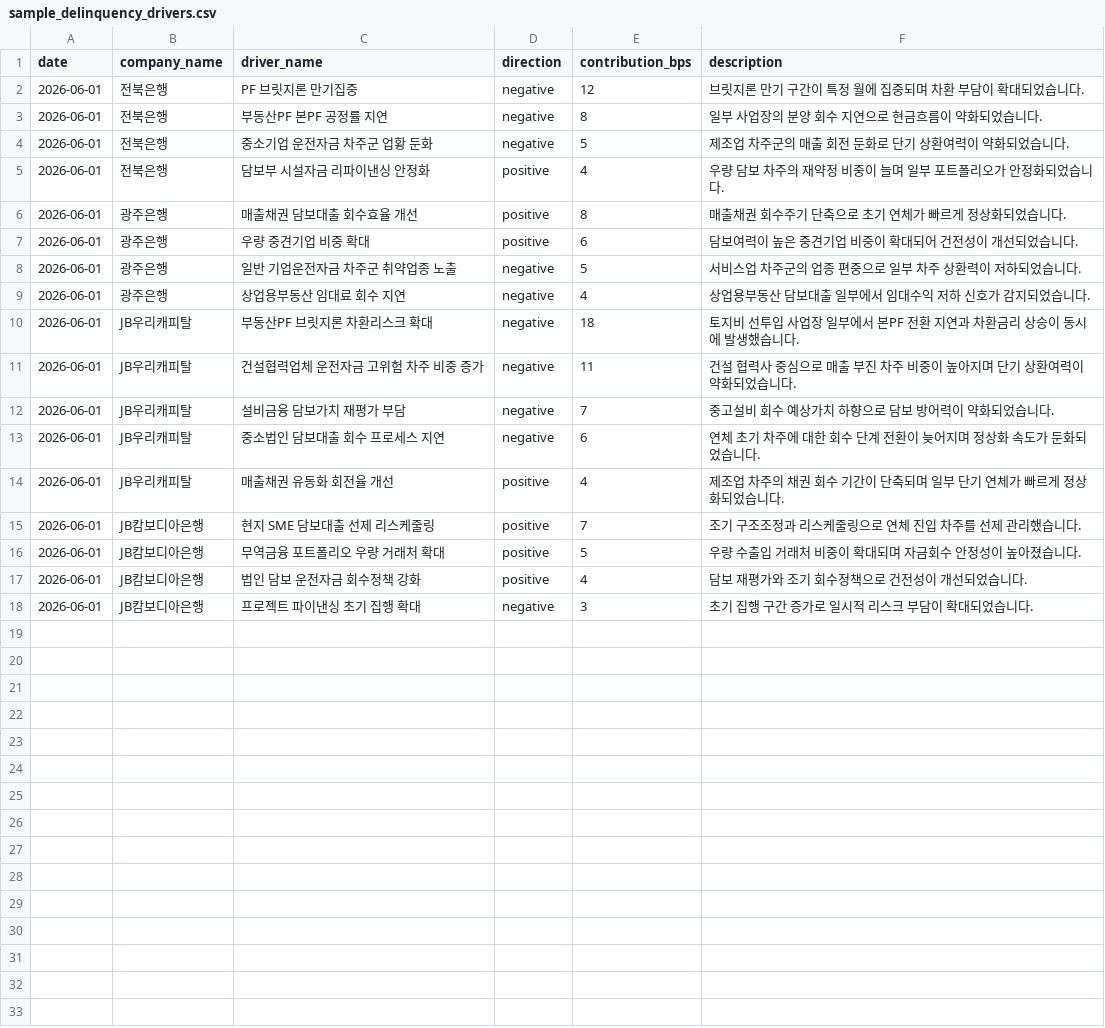
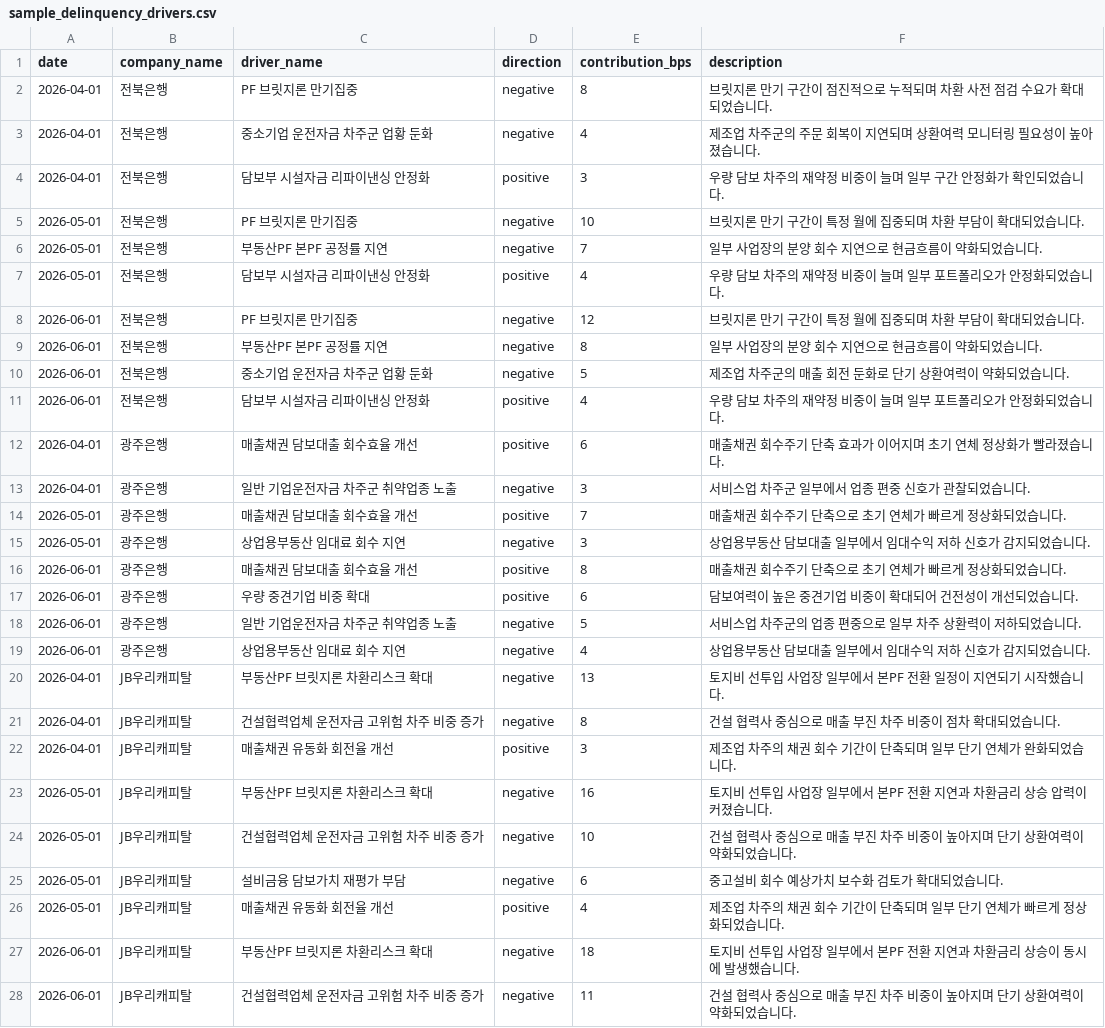
Before and after one commit to yeonsong2/jb_ai2, a CSV file: data/sample_delinquency_drivers.csv, drawn as a sheet; only a part is shown; the shorter side is filled out with more unchanged rows; the diff covers the shown part only; the diff names each change by its address in the sheet, - before the commit and + after, or states it on an @@ line.

Commit message:
Expand demo datasets and document data scaling plan

```diff
--- a/data/sample_delinquency_drivers.csv
+++ b/data/sample_delinquency_drivers.csv
+row 2: 2026-04-01 | 전북은행 | PF 브릿지론 만기집중 | negative | 8 | 브릿지론 만기 구간이 점진적으로 누적되며 차환 사전 점검 수요가 확대되었습니다.
+row 3: 2026-04-01 | 전북은행 | 중소기업 운전자금 차주군 업황 둔화 | negative | 4 | 제조업 차주군의 주문 회복이 지연되며 상환여력 모니터링 필요성이 높아졌습니다.
+row 4: 2026-04-01 | 전북은행 | 담보부 시설자금 리파이낸싱 안정화 | positive | 3 | 우량 담보 차주의 재약정 비중이 늘며 일부 구간 안정화가 확인되었습니다.
+row 5: 2026-05-01 | 전북은행 | PF 브릿지론 만기집중 | negative | 10 | 브릿지론 만기 구간이 특정 월에 집중되며 차환 부담이 확대되었습니다.
+row 6: 2026-05-01 | 전북은행 | 부동산PF 본PF 공정률 지연 | negative | 7 | 일부 사업장의 분양 회수 지연으로 현금흐름이 약화되었습니다.
+row 7: 2026-05-01 | 전북은행 | 담보부 시설자금 리파이낸싱 안정화 | positive | 4 | 우량 담보 차주의 재약정 비중이 늘며 일부 포트폴리오가 안정화되었습니다.
+row 12: 2026-04-01 | 광주은행 | 매출채권 담보대출 회수효율 개선 | positive | 6 | 매출채권 회수주기 단축 효과가 이어지며 초기 연체 정상화가 빨라졌습니다.
+row 13: 2026-04-01 | 광주은행 | 일반 기업운전자금 차주군 취약업종 노출 | negative | 3 | 서비스업 차주군 일부에서 업종 편중 신호가 관찰되었습니다.
+row 14: 2026-05-01 | 광주은행 | 매출채권 담보대출 회수효율 개선 | positive | 7 | 매출채권 회수주기 단축으로 초기 연체가 빠르게 정상화되었습니다.
+row 15: 2026-05-01 | 광주은행 | 상업용부동산 임대료 회수 지연 | negative | 3 | 상업용부동산 담보대출 일부에서 임대수익 저하 신호가 감지되었습니다.
+row 20: 2026-04-01 | JB우리캐피탈 | 부동산PF 브릿지론 차환리스크 확대 | negative | 13 | 토지비 선투입 사업장 일부에서 본PF 전환 일정이 지연되기 시작했습니다.
+row 21: 2026-04-01 | JB우리캐피탈 | 건설협력업체 운전자금 고위험 차주 비중 증가 | negative | 8 | 건설 협력사 중심으로 매출 부진 차주 비중이 점차 확대되었습니다.
+row 22: 2026-04-01 | JB우리캐피탈 | 매출채권 유동화 회전율 개선 | positive | 3 | 제조업 차주의 채권 회수 기간이 단축되며 일부 단기 연체가 완화되었습니다.
+row 23: 2026-05-01 | JB우리캐피탈 | 부동산PF 브릿지론 차환리스크 확대 | negative | 16 | 토지비 선투입 사업장 일부에서 본PF 전환 지연과 차환금리 상승 압력이 커졌습니다.
+row 24: 2026-05-01 | JB우리캐피탈 | 건설협력업체 운전자금 고위험 차주 비중 증가 | negative | 10 | 건설 협력사 중심으로 매출 부진 차주 비중이 높아지며 단기 상환여력이 약화되었습니다.
+row 25: 2026-05-01 | JB우리캐피탈 | 설비금융 담보가치 재평가 부담 | negative | 6 | 중고설비 회수 예상가치 보수화 검토가 확대되었습니다.
+row 26: 2026-05-01 | JB우리캐피탈 | 매출채권 유동화 회전율 개선 | positive | 4 | 제조업 차주의 채권 회수 기간이 단축되며 일부 단기 연체가 빠르게 정상화되었습니다.
```
Also changed, not shown: 4 added rows elsewhere in this file, data/sample_risk_metrics.csv, 3 other files.
